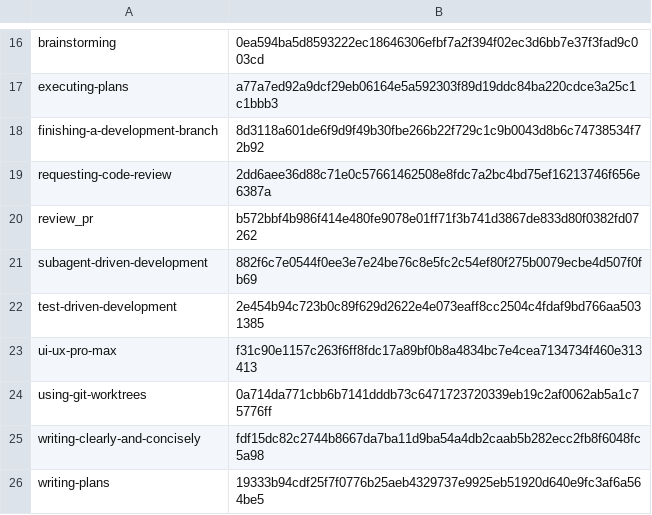
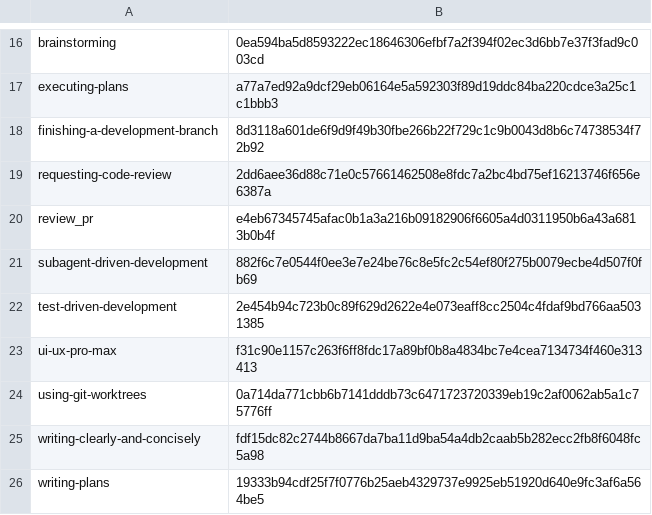
Before and after one commit to xmartlabs/sdlc-ml-python-harness-lab, a TSV file: .agents/skills/.generated-manifest.tsv, drawn as a sheet; only a part is shown, gaps mark what is left out.

Commit message:
feat(review_pr): add review depth planning, follow-up and unattended modes
- prdiff.py: add plan (auto quick/standard/deep depth from size and risky
  paths) and export (review.json for unattended runs) subcommands, with tests
- SKILL.md: split judgement into references/ (checklist, deep, scenario
  questions, follow-up, unattended), loaded only when a step needs them
- Re-sync projected skill layouts and adapter files

```diff
--- a/.agents/skills/.generated-manifest.tsv
+++ b/.agents/skills/.generated-manifest.tsv
@@ -19,3 +19,3 @@ finishing-a-development-branch	8d3118a601de6f9d9f49b30fbe266b22f729c1c9b0043d8b6
 requesting-code-review	2dd6aee36d88c71e0c57661462508e8fdc7a2bc4bd75ef16213746f656e6387a
-review_pr	b572bbf4b986f414e480fe9078e01ff71f3b741d3867de833d80f0382fd07262
+review_pr	e4eb67345745afac0b1a3a216b09182906f6605a4d0311950b6a43a6813b0b4f
 subagent-driven-development	882f6c7e0544f0ee3e7e24be76c8e5fc2c54ef80f275b0079ecbe4d507f0fb69
```
Also changed, not shown: 27 other files.
